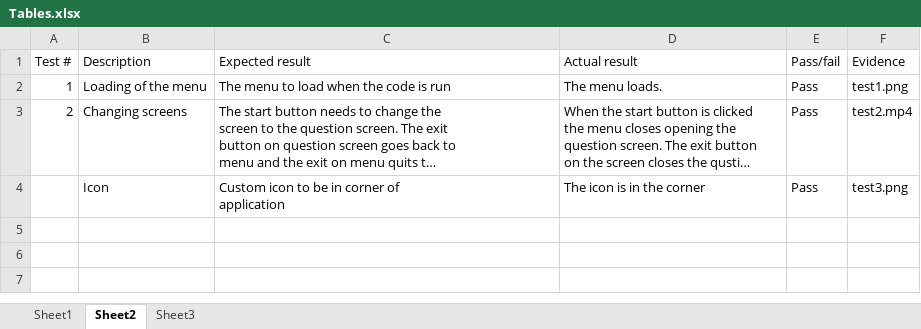
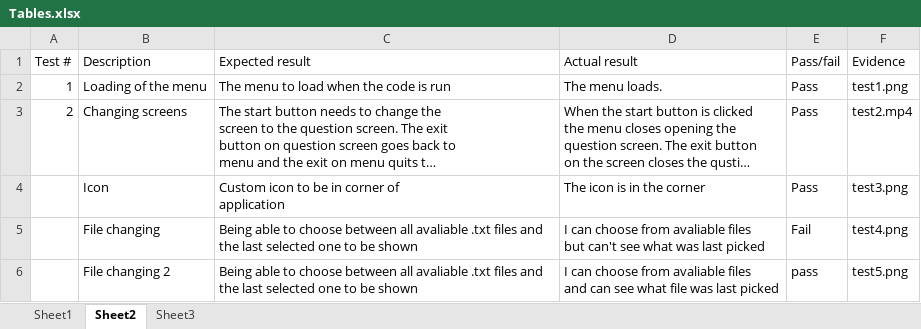
Before and after one commit to c0d3-404/Flash-Cards-Project, an Excel workbook: Portfolio/Tables.xlsx, sheet Sheet2, drawn as a sheet; long unchanged cells end in …; values as stored, in another font and other column widths than the file's, no borders; table styles not drawn; ↵ is a line break in a cell; the diff names each change by its address in the sheet, - before the commit and + after, or states it on an @@ line.

Commit message:
added file changing

```diff
--- a/Portfolio/Tables.xlsx (sheet Sheet2)
+++ b/Portfolio/Tables.xlsx (sheet Sheet2)
+row 5:  | File changing | Being able to choose between all avaliable .txt files and the last selected one to be shown | I can choose from avaliable files ↵ but can't see what was last picked | Fail | test4.png
+row 6:  | File changing 2 | Being able to choose between all avaliable .txt files and the last selected one to be shown | I can choose from avaliable files ↵ and can see what file was last picked | pass | test5.png
```
Also changed, not shown: 5 other files.
